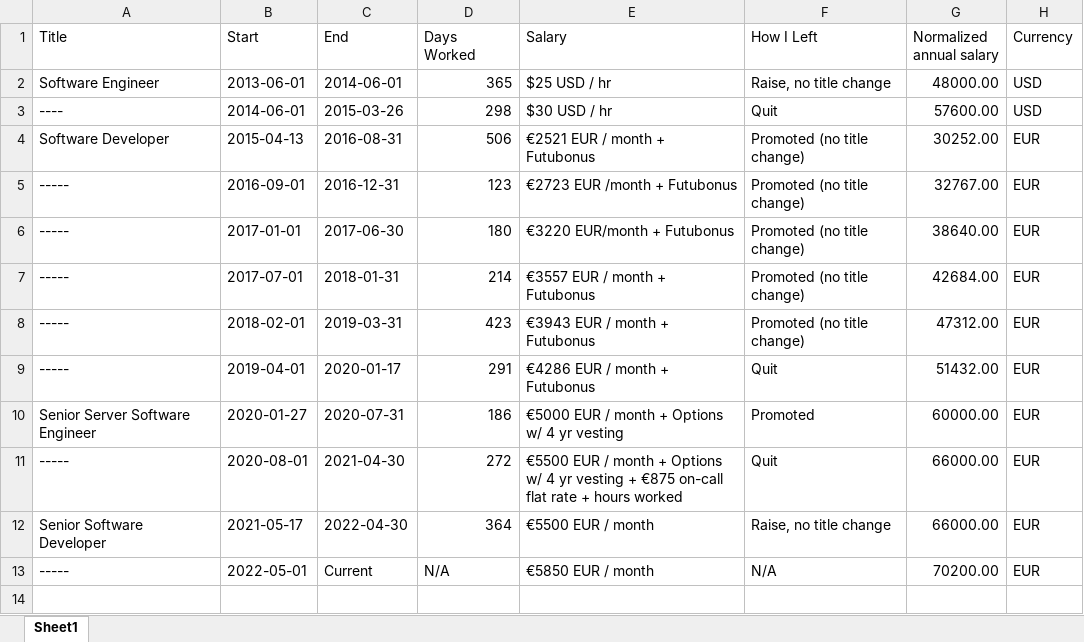
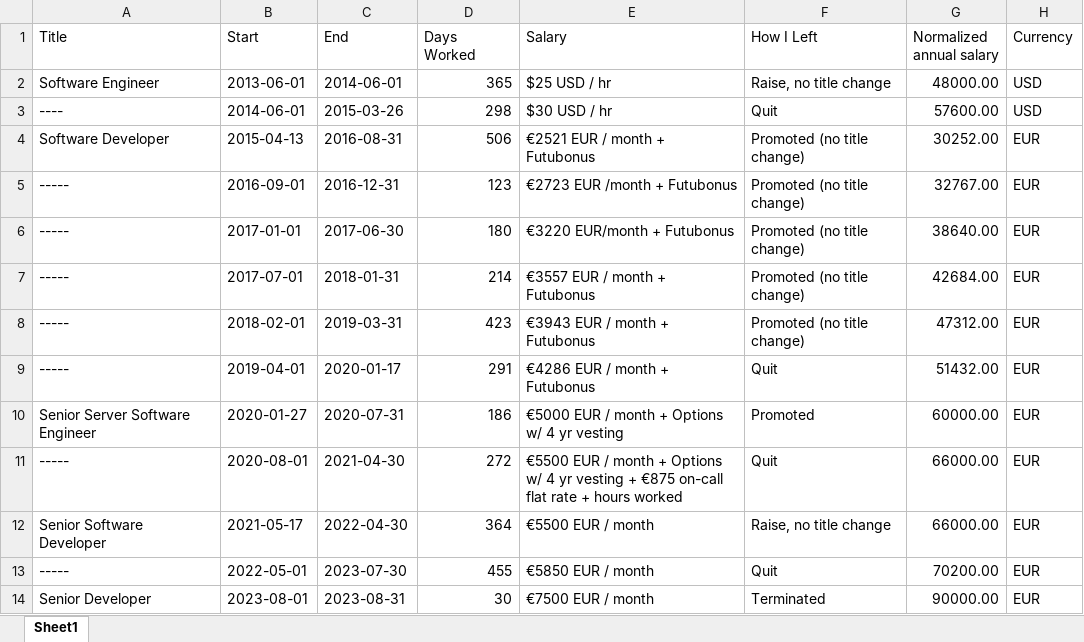
Before and after one commit to pingzing/pingzing.github.io, an Excel workbook: salary-transparency.xlsx, sheet Sheet1, drawn as a sheet; values as stored, in another font and other column widths than the file's, no borders; charts and pictures not drawn; the diff names each change by its address in the sheet, - before the commit and + after, or states it on an @@ line.

```diff
--- a/salary-transparency.xlsx (sheet Sheet1)
+++ b/salary-transparency.xlsx (sheet Sheet1)
-C13 (End): Current
+C13 (End): 2023-07-30
-D13 (Days Worked): N/A
+D13 (Days Worked): 455
-F13 (How I Left): N/A
+F13 (How I Left): Quit
+row 14: Senior Developer | 2023-08-01 | 2023-08-31 | 30 | €7500 EUR / month | Terminated | 90000.00 | EUR
```
Also changed, not shown: charts or pictures, 4 other files.
